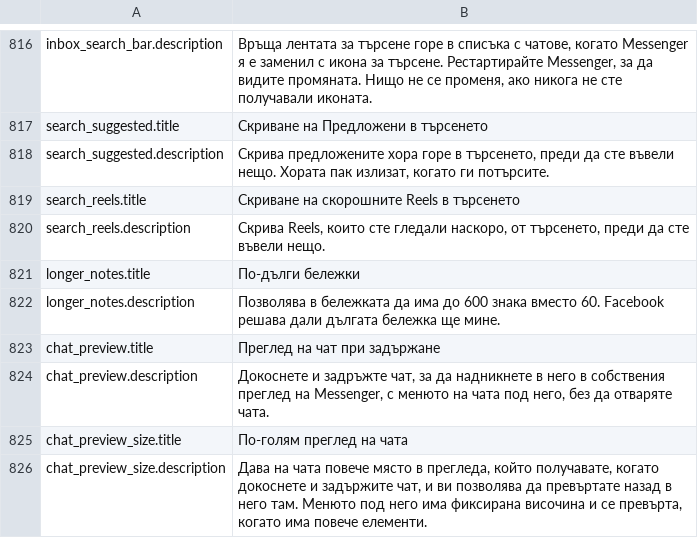
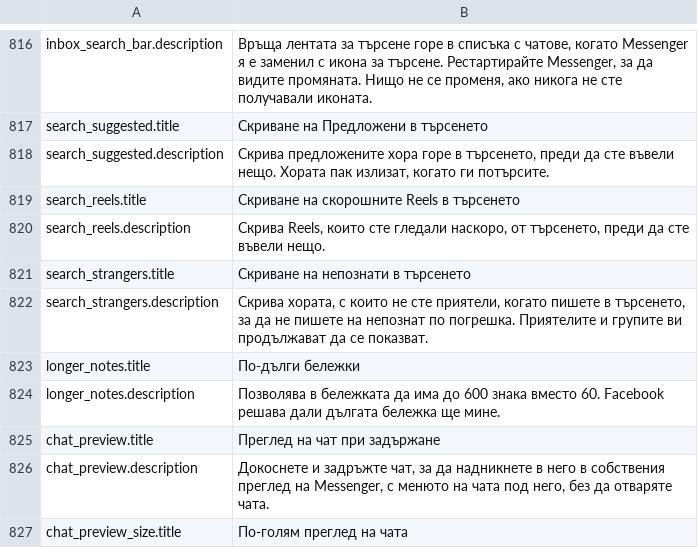
Before and after one commit to SysAdminDoc/HushMessenger, a TSV file: extensions/messenger/src/main/l10n/bg.tsv, drawn as a sheet; only a part is shown, gaps mark what is left out; the shorter side is filled out with more unchanged rows.

```diff
--- a/extensions/messenger/src/main/l10n/bg.tsv
+++ b/extensions/messenger/src/main/l10n/bg.tsv
@@ -820,2 +820,4 @@ search_reels.title	Скриване на скорошните Reels в търс
 search_reels.description	Скрива Reels, които сте гледали наскоро, от търсенето, преди да сте въвели нещо.
+search_strangers.title	Скриване на непознати в търсенето
+search_strangers.description	Скрива хората, с които не сте приятели, когато пишете в търсенето, за да не пишете на непознат по погрешка. Приятелите и групите ви продължават да се показват.
 longer_notes.title	По-дълги бележки
```
Also changed, not shown: extensions/messenger/src/main/l10n/es.tsv, extensions/messenger/src/main/l10n/it.tsv, 15 other files.
